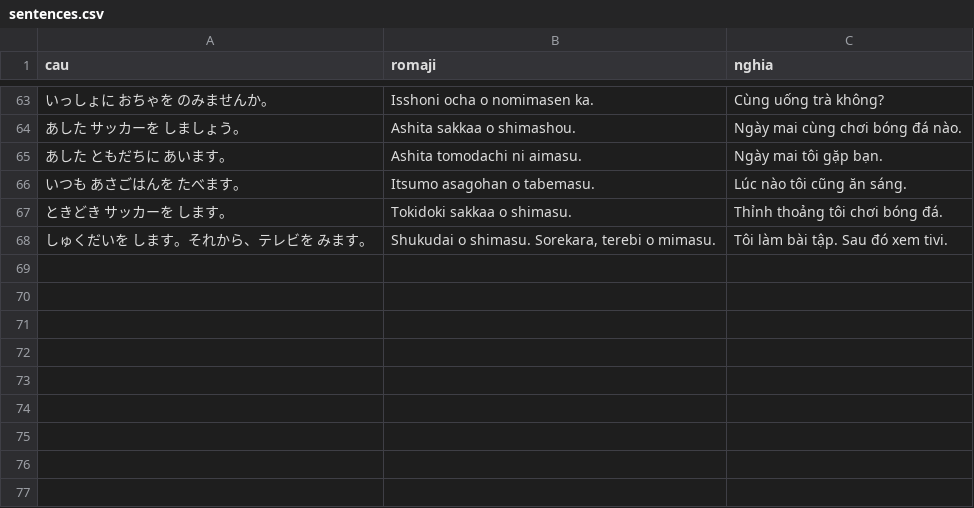
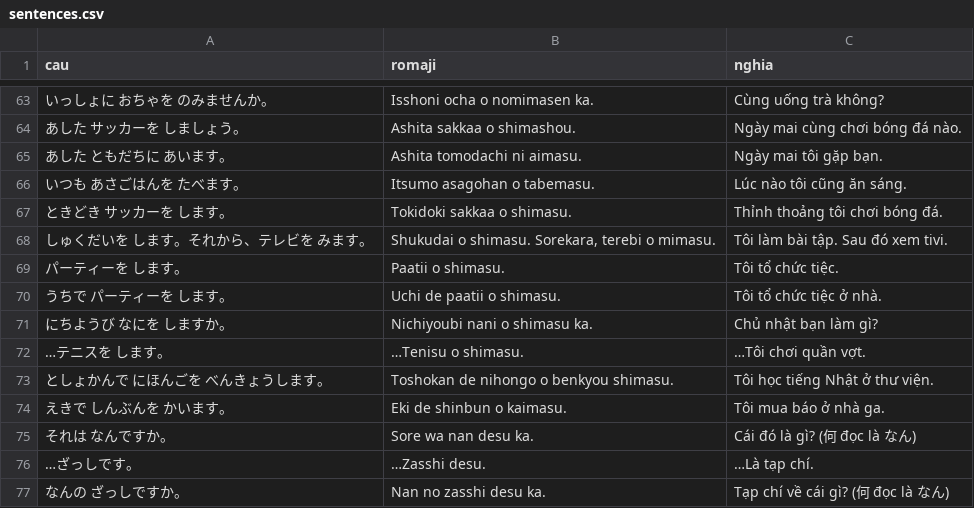
Before and after one commit to khoans/learn-japanese, a CSV file: data/lessons/csv/N5/lesson-06/sentences.csv, drawn as a sheet; only a part is shown, gaps mark what is left out; the diff names each change by its address in the sheet, - before the commit and + after, or states it on an @@ line.

```diff
--- a/data/lessons/csv/N5/lesson-06/sentences.csv
+++ b/data/lessons/csv/N5/lesson-06/sentences.csv
+row 69: パーティーを します。 | Paatii o shimasu. | Tôi tổ chức tiệc.
+row 70: うちで パーティーを します。 | Uchi de paatii o shimasu. | Tôi tổ chức tiệc ở nhà.
+row 71: にちようび なにを しますか。 | Nichiyoubi nani o shimasu ka. | Chủ nhật bạn làm gì?
+row 72: …テニスを します。 | …Tenisu o shimasu. | …Tôi chơi quần vợt.
+row 73: としょかんで にほんごを べんきょうします。 | Toshokan de nihongo o benkyou shimasu. | Tôi học tiếng Nhật ở thư viện.
+row 74: えきで しんぶんを かいます。 | Eki de shinbun o kaimasu. | Tôi mua báo ở nhà ga.
+row 75: それは なんですか。 | Sore wa nan desu ka. | Cái đó là gì? (何 đọc là なん)
+row 76: …ざっしです。 | …Zasshi desu. | …Là tạp chí.
+row 77: なんの ざっしですか。 | Nan no zasshi desu ka. | Tạp chí về cái gì? (何 đọc là なん)
```
Also changed, not shown: data/lessons/csv/N5/lesson-06/grammar.csv, data/lessons/csv/N5/lesson-06/words.csv, 4 other files.
